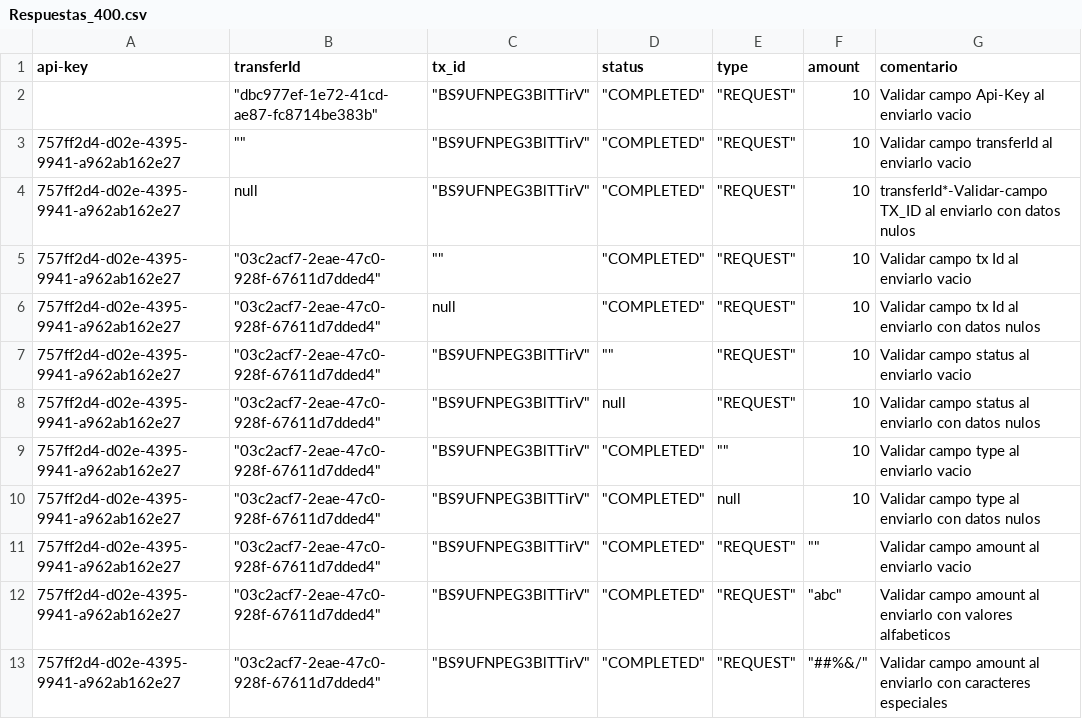
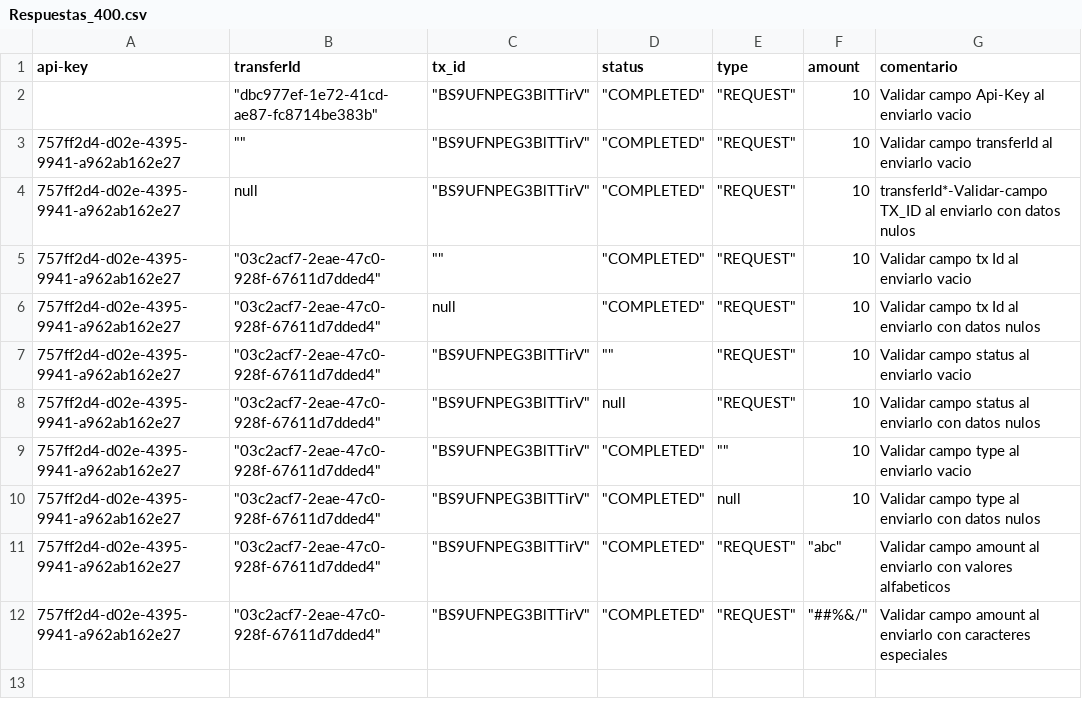
Before and after one commit to sergiomolber/Transfiya_flujo_de_fallos, a CSV file: CALLBACK/Respuestas_400.csv, drawn as a sheet.

```diff
--- a/CALLBACK/Respuestas_400.csv
+++ b/CALLBACK/Respuestas_400.csv
@@ -10,3 +10,2 @@
 757ff2d4-d02e-4395-9941-a962ab162e27,"""03c2acf7-2eae-47c0-928f-67611d7dded4""","""BS9UFNPEG3BlTTirV""","""COMPLETED""",null,10,Validar campo type al enviarlo con datos nulos
-757ff2d4-d02e-4395-9941-a962ab162e27,"""03c2acf7-2eae-47c0-928f-67611d7dded4""","""BS9UFNPEG3BlTTirV""","""COMPLETED""","""REQUEST""","""""",Validar campo amount al enviarlo vacio
 757ff2d4-d02e-4395-9941-a962ab162e27,"""03c2acf7-2eae-47c0-928f-67611d7dded4""","""BS9UFNPEG3BlTTirV""","""COMPLETED""","""REQUEST""","""abc""",Validar campo amount al enviarlo con valores alfabeticos
```
Also changed, not shown: CALLBACK/Respuestas_200.csv, 2 other files.
